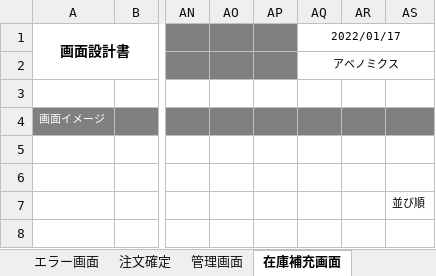
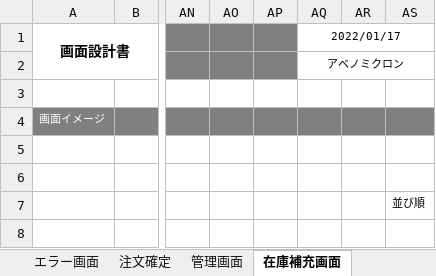
Before and after one commit to satotodob/D_Group_project, an Excel workbook: 設計書類_レビュー前/画面設計書/画面設計書step2/画面設計書まとめ step2.xlsx, sheet 在庫補充画面, drawn as a sheet; only a part is shown, gaps mark what is left out; values as stored, in another font and other column widths than the file's, no borders; charts and pictures not drawn; the diff names each change by its address in the sheet, - before the commit and + after, or states it on an @@ line.

```diff
--- a/設計書類_レビュー前/画面設計書/画面設計書step2/画面設計書まとめ step2.xlsx (sheet 在庫補充画面)
+++ b/設計書類_レビュー前/画面設計書/画面設計書step2/画面設計書まとめ step2.xlsx (sheet 在庫補充画面)
-AQ2 (2022/01/17): アベノミクス
+AQ2 (2022/01/17): アベノミクロン
```
